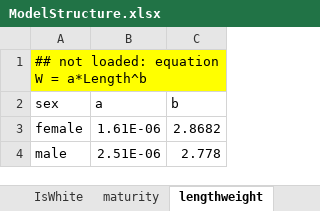
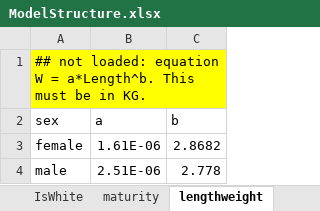
Before and after one commit to sdelestang/IMuLT, an Excel workbook: inst/extdata/ModelStructure.xlsx, sheet lengthweight, drawn as a sheet; values as stored, in another font and other column widths than the file's, no borders; charts and pictures not drawn; the diff names each change by its address in the sheet, - before the commit and + after, or states it on an @@ line.

```diff
--- a/inst/extdata/ModelStructure.xlsx (sheet lengthweight)
+++ b/inst/extdata/ModelStructure.xlsx (sheet lengthweight)
-A1 (sex): …W = a*Length^b
+A1 (sex): …W = a*Length^b. This must be in KG.
```
Also changed, not shown: sheet Catch, sheet maturity, sheet Recruitment, charts or pictures.
